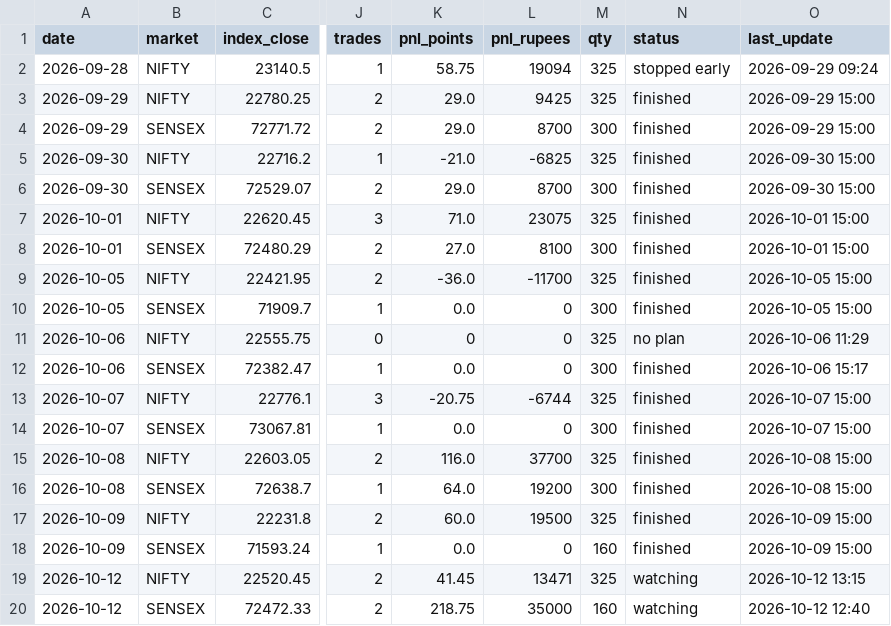
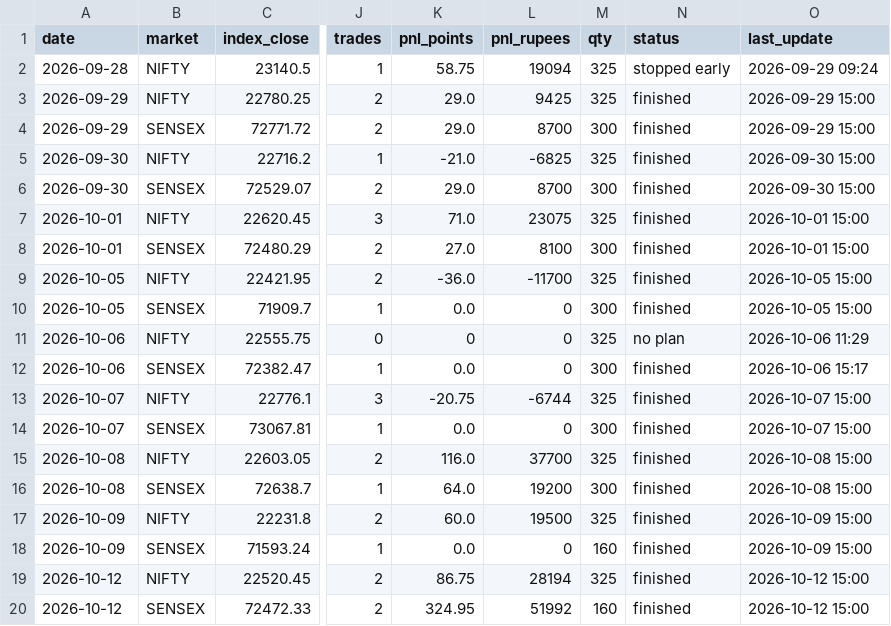
Before and after one commit to Jdingara/share_market_bava, a CSV file: history/days.csv, drawn as a sheet; only a part is shown, gaps mark what is left out; the diff names each change by its address in the sheet, - before the commit and + after, or states it on an @@ line.

```diff
--- a/history/days.csv
+++ b/history/days.csv
-K19 (pnl_points): 41.45
+K19 (pnl_points): 86.75
-L19 (pnl_rupees): 13471
+L19 (pnl_rupees): 28194
-N19:N20 (status): watching
+N19:N20 (status): finished
-O19 (last_update): 2026-10-12 13:15
+O19 (last_update): 2026-10-12 15:00
-K20 (pnl_points): 218.75
+K20 (pnl_points): 324.95
-L20 (pnl_rupees): 35000
+L20 (pnl_rupees): 51992
-O20 (last_update): 2026-10-12 12:40
+O20 (last_update): 2026-10-12 15:00
```
Also changed, not shown: history/hlc/days.csv, history/hlc/trades.csv, 3 other files.
